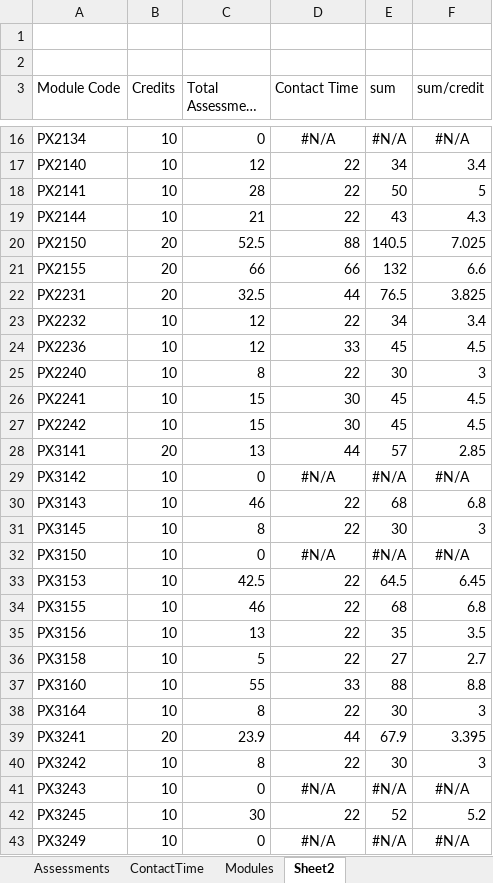
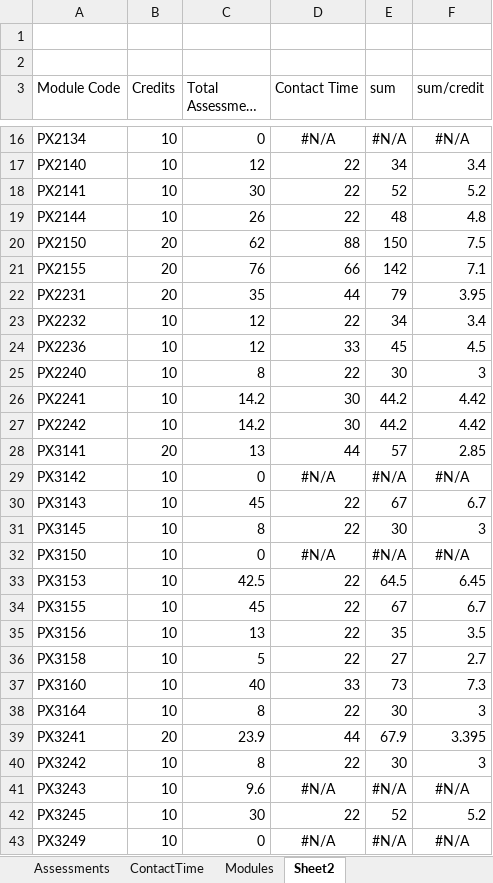
Before and after one commit to chrisnorth/workload-model, an Excel workbook: AssessmentSchedule_2627.xlsx, sheet Sheet2, drawn as a sheet; only a part is shown, gaps mark what is left out; long unchanged cells end in …; values as stored, in another font and other column widths than the file's, no borders; conditional formats not drawn; the diff covers the shown part only; the diff names each change by its address in the sheet, - before the commit and + after, or states it on an @@ line.

```diff
--- a/AssessmentSchedule_2627.xlsx (sheet Sheet2)
+++ b/AssessmentSchedule_2627.xlsx (sheet Sheet2)
-C18 (Total Assessment Time): 28
+C18 (Total Assessment Time): 30
-E18 (sum): 50
+E18 (sum): 52
-F18 (sum/credit): 5
+F18 (sum/credit): 5.2
-C19 (Total Assessment Time): 21
+C19 (Total Assessment Time): 26
-E19 (sum): 43
+E19 (sum): 48
-F19 (sum/credit): 4.3
+F19 (sum/credit): 4.8
-C20 (Total Assessment Time): 52.5
+C20 (Total Assessment Time): 62
-E20 (sum): 140.5
+E20 (sum): 150
-F20 (sum/credit): 7.025
+F20 (sum/credit): 7.5
-C21 (Total Assessment Time): 66
+C21 (Total Assessment Time): 76
-E21 (sum): 132
+E21 (sum): 142
-F21 (sum/credit): 6.6
+F21 (sum/credit): 7.1
-C22 (Total Assessment Time): 32.5
+C22 (Total Assessment Time): 35
-E22 (sum): 76.5
+E22 (sum): 79
-F22 (sum/credit): 3.825
+F22 (sum/credit): 3.95
-C26:C27 (Total Assessment Time): 15
+C26:C27 (Total Assessment Time): 14.2
-E26:E27 (sum): 45
+E26:E27 (sum): 44.2
-F26:F27 (sum/credit): 4.5
+F26:F27 (sum/credit): 4.42
-C30 (Total Assessment Time): 46
+C30 (Total Assessment Time): 45
-E30 (sum): 68
+E30 (sum): 67
-F30 (sum/credit): 6.8
+F30 (sum/credit): 6.7
-C34 (Total Assessment Time): 46
+C34 (Total Assessment Time): 45
-E34 (sum): 68
+E34 (sum): 67
-F34 (sum/credit): 6.8
+F34 (sum/credit): 6.7
-C37 (Total Assessment Time): 55
+C37 (Total Assessment Time): 40
-E37 (sum): 88
+E37 (sum): 73
-F37 (sum/credit): 8.8
+F37 (sum/credit): 7.3
-C41 (Total Assessment Time): 0
+C41 (Total Assessment Time): 9.6
```
Also changed, not shown: 33 edited cells elsewhere in this sheet, sheet Assessments, sheet Modules, formulas that keep their value.
